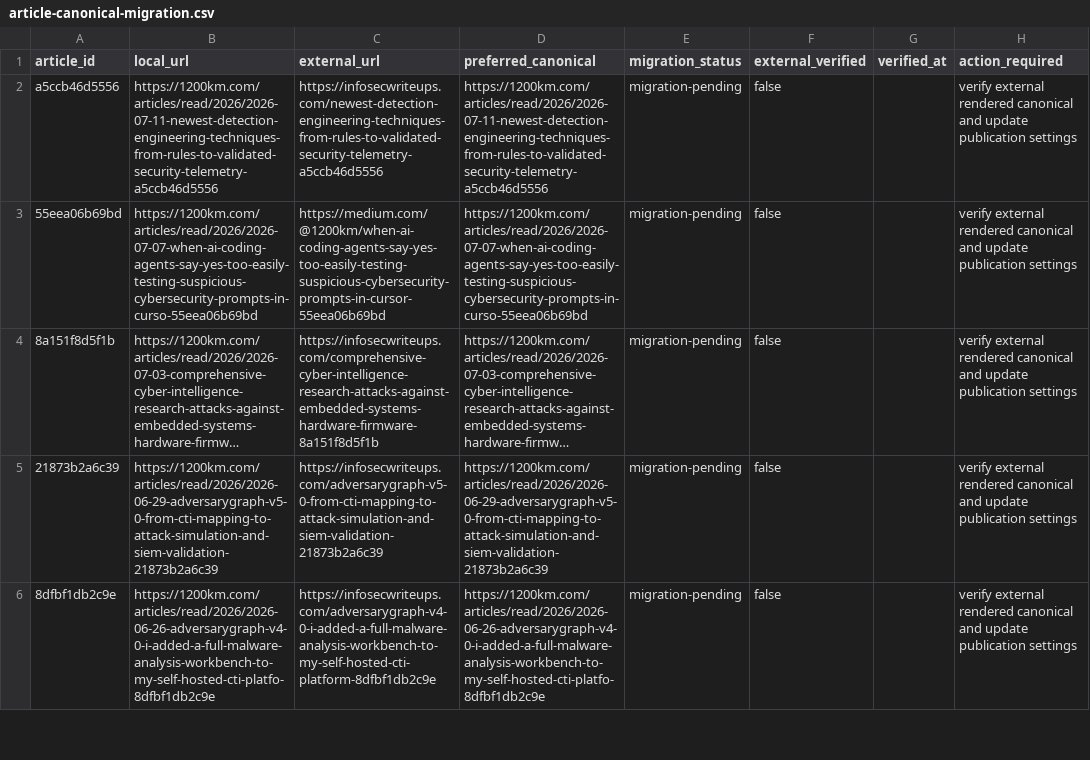
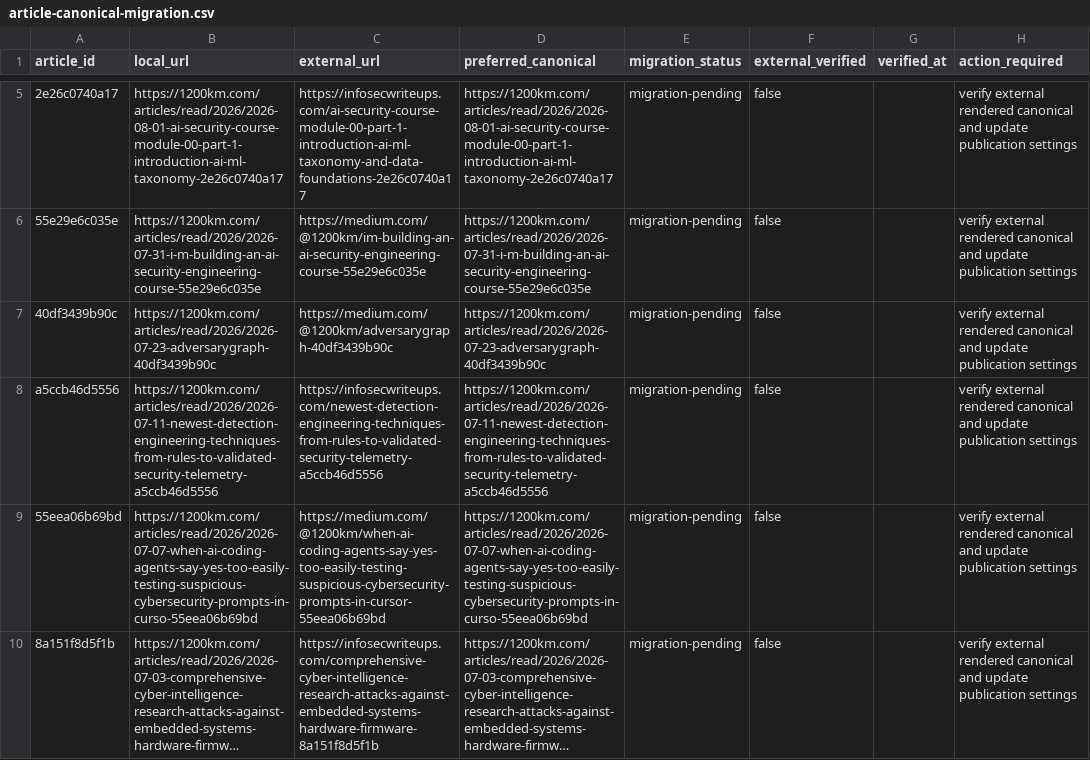
Before and after one commit to anpa1200/medium-blog-navigation, a CSV file: reports/article-canonical-migration.csv, drawn as a sheet; only a part is shown, gaps mark what is left out; the shorter side is filled out with more unchanged rows; long unchanged cells end in …; the diff covers the shown part only; the diff names each change by its address in the sheet, - before the commit and + after, or states it on an @@ line.

Commit message:
Import recent Medium articles into styled archive
Co-authored-by: anpaxplg <andrey@xplg.com>

```diff
--- a/reports/article-canonical-migration.csv
+++ b/reports/article-canonical-migration.csv
+row 5: 2e26c0740a17 | https://1200km.com/articles/read/2026/2026-08-01-ai-security-course-module-00-part-1-introduction-ai-ml-taxonomy-2e26c0740a17 | https://infosecwriteups.com/ai-security-course-module-00-part-1-introduction-ai-ml-taxonomy-and-data-foundations-2e26c0740a17 | https://1200km.com/articles/read/2026/2026-08-01-ai-security-course-module-00-part-1-introduction-ai-ml-taxonomy-2e26c0740a17 | migration-pending | false |  | verify external rendered canonical and update publication settings
+row 6: 55e29e6c035e | https://1200km.com/articles/read/2026/2026-07-31-i-m-building-an-ai-security-engineering-course-55e29e6c035e | https://medium.com/@1200km/im-building-an-ai-security-engineering-course-55e29e6c035e | https://1200km.com/articles/read/2026/2026-07-31-i-m-building-an-ai-security-engineering-course-55e29e6c035e | migration-pending | false |  | verify external rendered canonical and update publication settings
+row 7: 40df3439b90c | https://1200km.com/articles/read/2026/2026-07-23-adversarygraph-40df3439b90c | https://medium.com/@1200km/adversarygraph-40df3439b90c | https://1200km.com/articles/read/2026/2026-07-23-adversarygraph-40df3439b90c | migration-pending | false |  | verify external rendered canonical and update publication settings
```
Also changed, not shown: 3 added rows and 2 edited cells elsewhere in this file, 28 other files.
